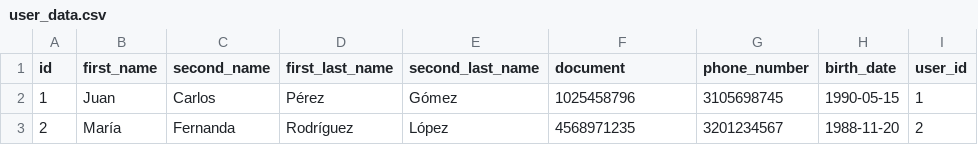
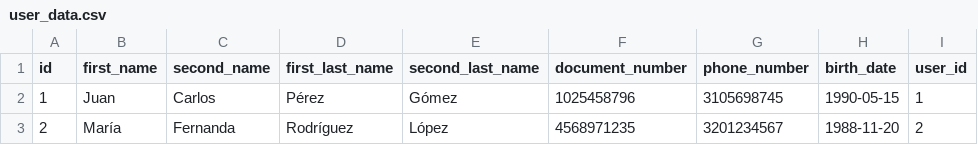
Before and after one commit to Jul52/ProyectoGymTrack, a CSV file: src/main/resources/config/liquibase/fake-data/user_data.csv, drawn as a sheet; only a part is shown; the diff names each change by its address in the sheet, - before the commit and + after, or states it on an @@ line.

```diff
--- a/src/main/resources/config/liquibase/fake-data/user_data.csv
+++ b/src/main/resources/config/liquibase/fake-data/user_data.csv
-F1: document
+F1: document_number
```
Also changed, not shown: 5 other files.
